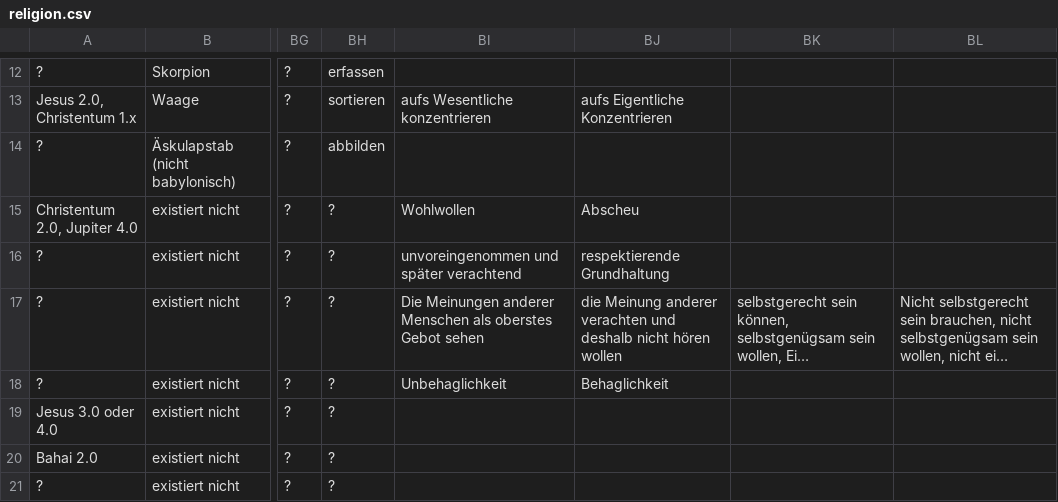
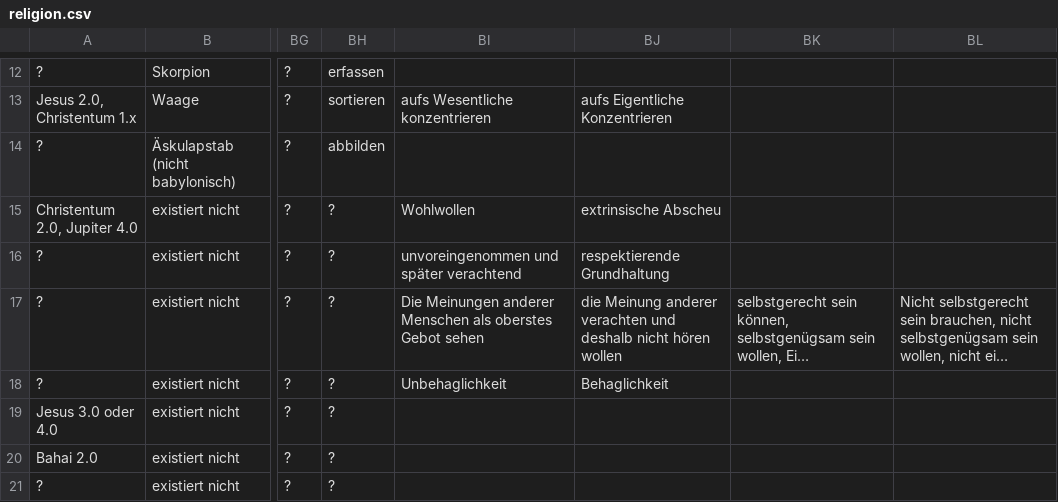
Before and after one commit to githubuser2000/reta.old.repaired, a CSV file: religion.csv, drawn as a sheet; only a part is shown, gaps mark what is left out; long unchanged cells end in …; the diff names each change by its address in the sheet, - before the commit and + after, or states it on an @@ line.

```diff
--- a/religion.csv
+++ b/religion.csv
-BJ15: Abscheu
+BJ15: extrinsische Abscheu
```
Also changed, not shown: 1 other file.
